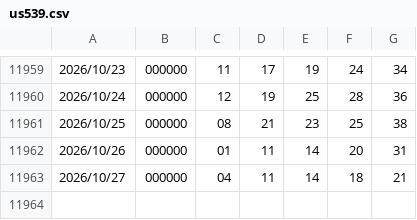
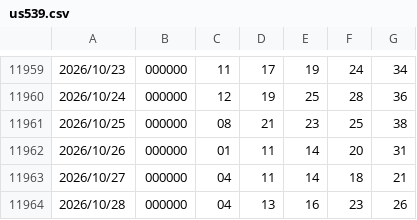
Before and after one commit to 0099Lotto/lottery-data, a CSV file: us539.csv, drawn as a sheet; only a part is shown, gaps mark what is left out.

Commit message:
Auto update lottery data

```diff
--- a/us539.csv
+++ b/us539.csv
@@ -11963 +11963,2 @@
 2026/10/27,000000,04,11,14,18,21
+2026/10/28,000000,04,13,16,23,26
```
